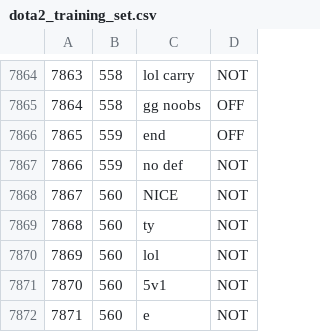
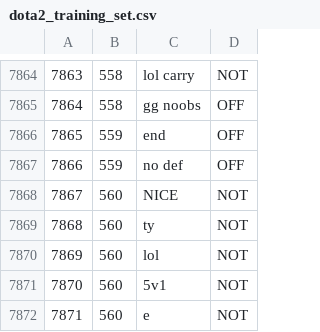
Before and after one commit to jb17017/individual_project, a CSV file: Datasets/dota2_training_set.csv, drawn as a sheet; only a part is shown, gaps mark what is left out.

Commit message:
changes to data set

```diff
--- a/Datasets/dota2_training_set.csv
+++ b/Datasets/dota2_training_set.csv
@@ -7866,3 +7866,3 @@
 7865,559,end,OFF
-7866,559,no def,NOT
+7866,559,no def,OFF
 7867,560,NICE,NOT
```
Also changed, not shown: 1 other file.
